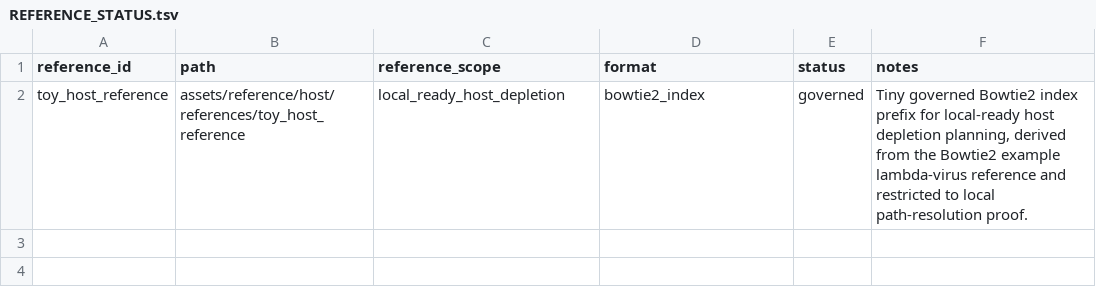
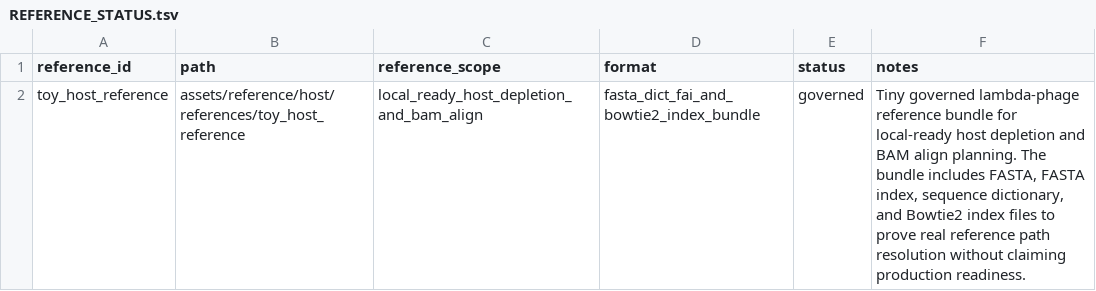
Before and after one commit to bijux/bijux-genomics, a TSV file: assets/reference/host/references/REFERENCE_STATUS.tsv, drawn as a sheet.

Commit message:
config(reference): add bam align host bundle assets

```diff
--- a/assets/reference/host/references/REFERENCE_STATUS.tsv
+++ b/assets/reference/host/references/REFERENCE_STATUS.tsv
@@ -1,2 +1,2 @@
 reference_id	path	reference_scope	format	status	notes
-toy_host_reference	assets/reference/host/references/toy_host_reference	local_ready_host_depletion	bowtie2_index	governed	Tiny governed Bowtie2 index prefix for local-ready host depletion planning, derived from the Bowtie2 example lambda-virus reference and restricted to local path-resolution proof.
+toy_host_reference	assets/reference/host/references/toy_host_reference	local_ready_host_depletion_and_bam_align	fasta_dict_fai_and_bowtie2_index_bundle	governed	Tiny governed lambda-phage reference bundle for local-ready host depletion and BAM align planning. The bundle includes FASTA, FASTA index, sequence dictionary, and Bowtie2 index files to prove real reference path resolution without claiming production readiness.
```
Also changed, not shown: 3 other files.
